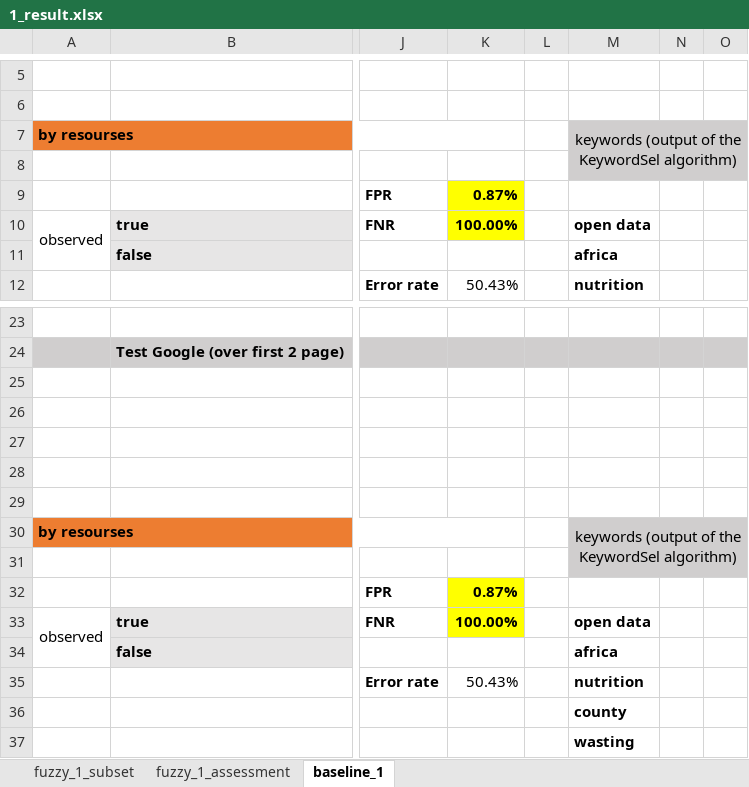
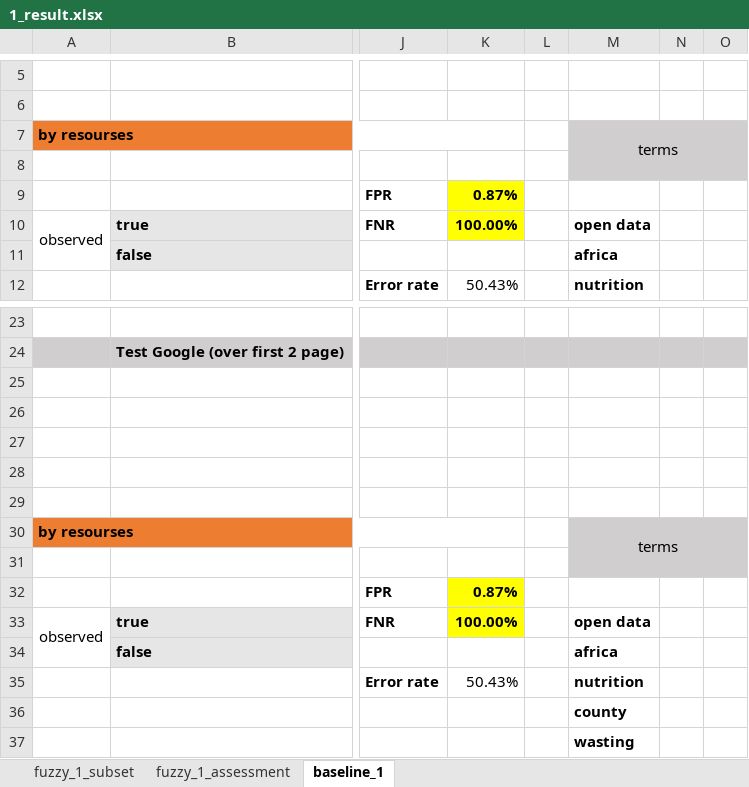
Before and after one commit to HammerProject/HammerDataProject, an Excel workbook: hammer-colombo/fuzzy-examples-set/1_result.xlsx, sheet baseline_1, drawn as a sheet; only a part is shown, gaps mark what is left out; values as stored, in another font and other column widths than the file's, no borders; the diff names each change by its address in the sheet, - before the commit and + after, or states it on an @@ line.

```diff
--- a/hammer-colombo/fuzzy-examples-set/1_result.xlsx (sheet baseline_1)
+++ b/hammer-colombo/fuzzy-examples-set/1_result.xlsx (sheet baseline_1)
-M7: keywords (output of the KeywordSel algorithm)
+M7: terms
-M30: keywords (output of the KeywordSel algorithm)
+M30: terms
```
Also changed, not shown: hammer-colombo/fuzzy-examples-set/2_result.xlsx, hammer-colombo/fuzzy-examples-set/3_result.xlsx, 37 other files.
